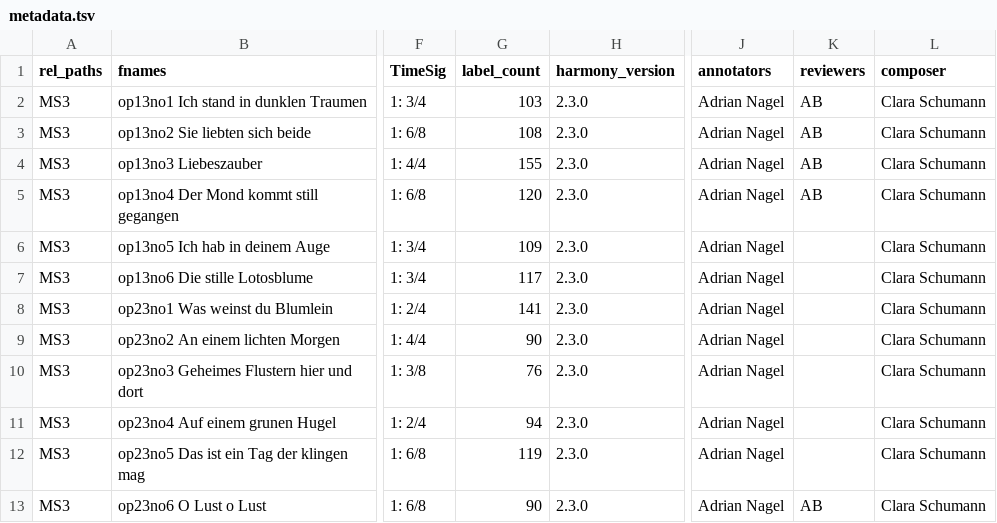
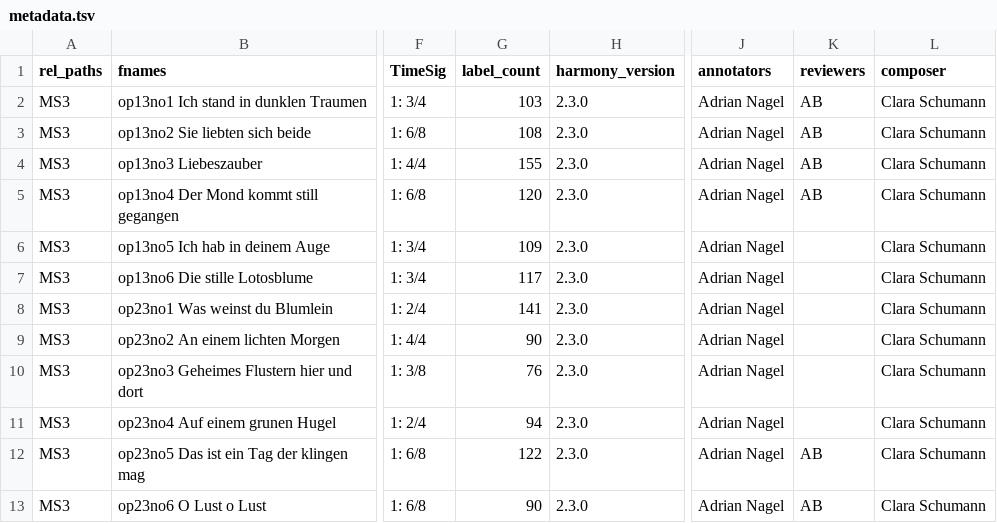
Before and after one commit to DCMLab/c_schumann_lieder, a TSV file: metadata.tsv, drawn as a sheet; only a part is shown, gaps mark what is left out; the diff names each change by its address in the sheet, - before the commit and + after, or states it on an @@ line.

```diff
--- a/metadata.tsv
+++ b/metadata.tsv
-G12 (label_count): 119
+G12 (label_count): 122
-K12 (reviewers): (empty)
+K12 (reviewers): AB
```
Also changed, not shown: harmonies/op23no5 Das ist ein Tag der klingen mag.tsv, 1 other file.
